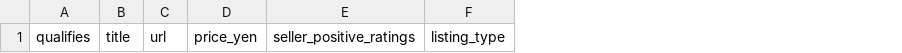
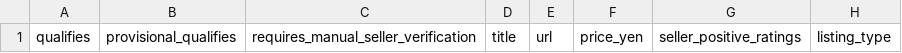
Before and after one commit to ThatSacco/Sendico-Market-Bot, a CSV file: reports/latest.csv, drawn as a sheet; only a part is shown; the diff names each change by its address in the sheet, - before the commit and + after, or states it on an @@ line.

```diff
--- a/reports/latest.csv
+++ b/reports/latest.csv
+column B, row 1: provisional_qualifies
+column C, row 1: requires_manual_seller_verification
```
Also changed, not shown: 1 other file.
